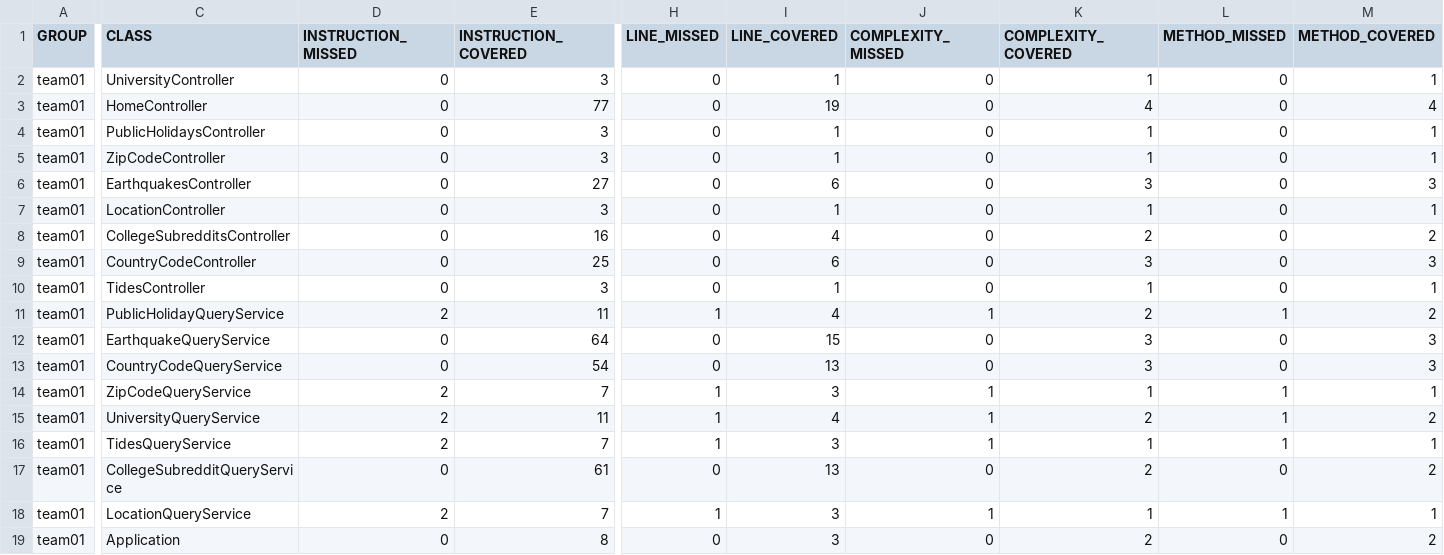
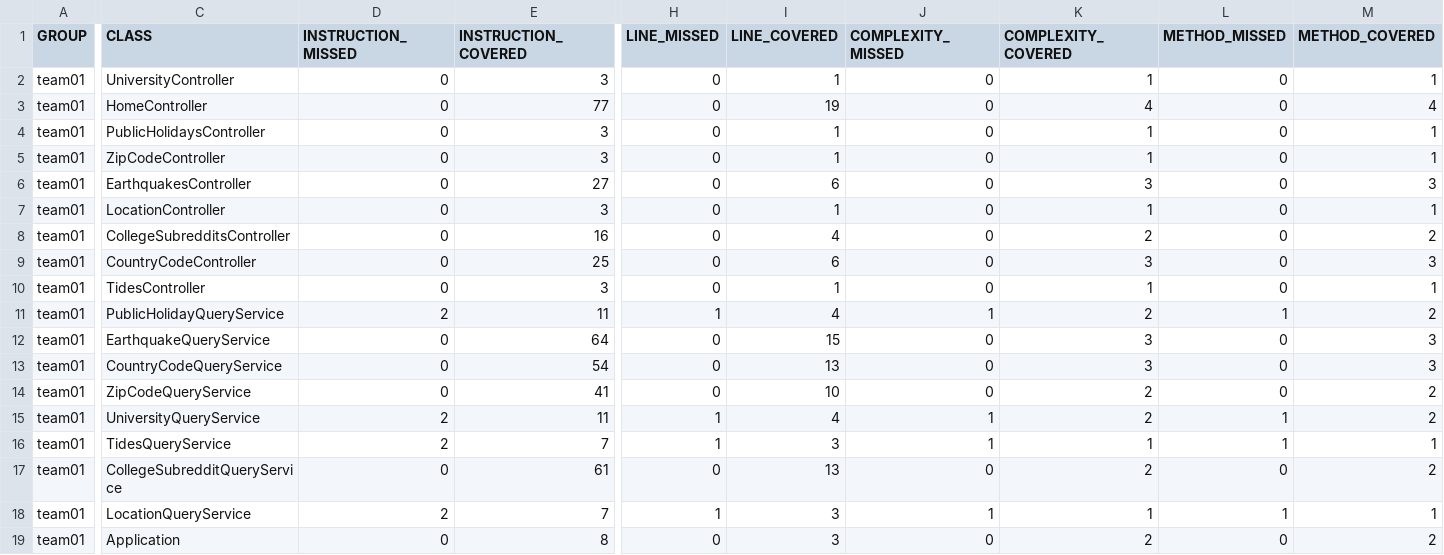
Before and after one commit to ucsb-cs156-m23/team01-m23-9am-1, a CSV file: jacoco/jacoco.csv, drawn as a sheet; only a part is shown, gaps mark what is left out; the diff names each change by its address in the sheet, - before the commit and + after, or states it on an @@ line.

```diff
--- a/jacoco/jacoco.csv
+++ b/jacoco/jacoco.csv
-D14 (INSTRUCTION_MISSED): 2
+D14 (INSTRUCTION_MISSED): 0
-E14 (INSTRUCTION_COVERED): 7
+E14 (INSTRUCTION_COVERED): 41
-H14 (LINE_MISSED): 1
+H14 (LINE_MISSED): 0
-I14 (LINE_COVERED): 3
+I14 (LINE_COVERED): 10
-J14 (COMPLEXITY_MISSED): 1
+J14 (COMPLEXITY_MISSED): 0
-K14 (COMPLEXITY_COVERED): 1
+K14 (COMPLEXITY_COVERED): 2
-L14 (METHOD_MISSED): 1
+L14 (METHOD_MISSED): 0
-M14 (METHOD_COVERED): 1
+M14 (METHOD_COVERED): 2
```
Also changed, not shown: 7 other files.
